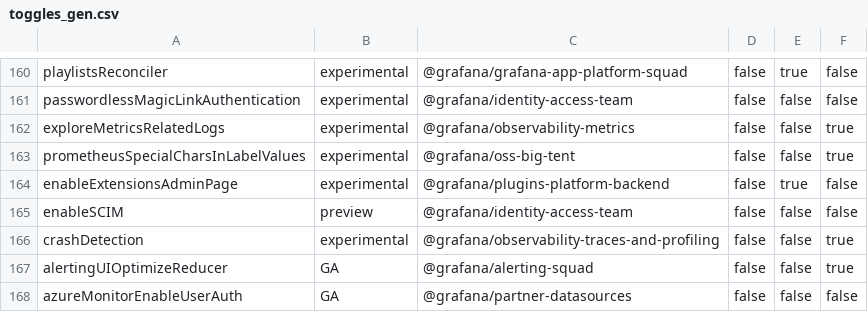
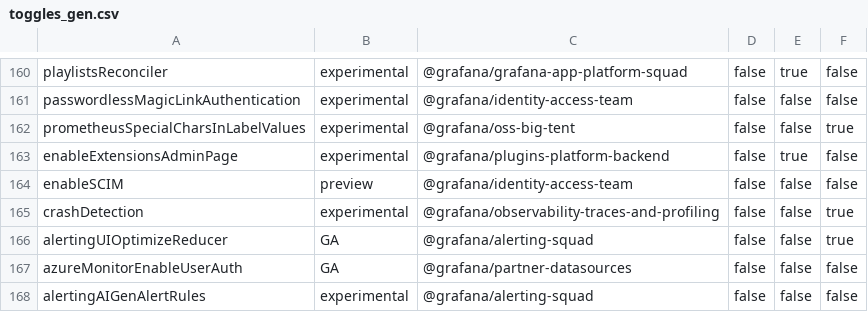
Before and after one commit to Arinashin3/grafana, a CSV file: pkg/services/featuremgmt/toggles_gen.csv, drawn as a sheet; only a part is shown, gaps mark what is left out; the shorter side is filled out with more unchanged rows; the diff names each change by its address in the sheet, - before the commit and + after, or states it on an @@ line.

Commit message:
MetricsDrilldown: Remove `exploreMetricsRelatedLogs` feature toggle (#116090)
chore: remove unused exploreMetricsRelatedLogs feature toggle

```diff
--- a/pkg/services/featuremgmt/toggles_gen.csv
+++ b/pkg/services/featuremgmt/toggles_gen.csv
-row 162: exploreMetricsRelatedLogs | experimental | @grafana/observability-metrics | false | false | true
```
Also changed, not shown: 3 other files.
